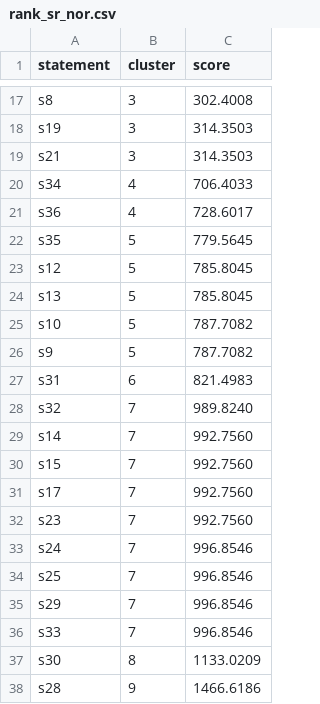
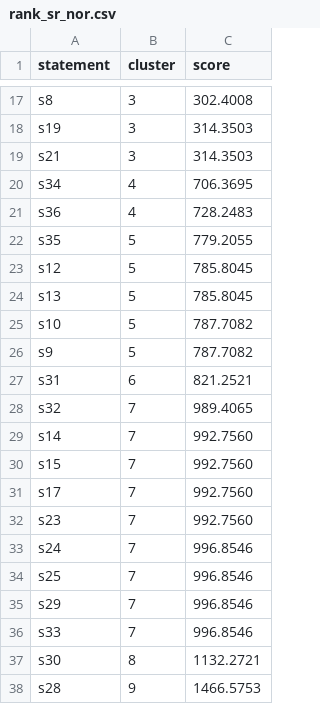
Before and after one commit to SamueleGerminiani/dea, a CSV file: sobel/evaluator/rank/rank_sr_nor.csv, drawn as a sheet; only a part is shown, gaps mark what is left out.

```diff
--- a/sobel/evaluator/rank/rank_sr_nor.csv
+++ b/sobel/evaluator/rank/rank_sr_nor.csv
@@ -19,5 +19,5 @@ s19,3,314.3503
 s21,3,314.3503
-s34,4,706.4033
-s36,4,728.6017
-s35,5,779.5645
+s34,4,706.3695
+s36,4,728.2483
+s35,5,779.2055
 s12,5,785.8045
@@ -26,4 +26,4 @@ s10,5,787.7082
 s9,5,787.7082
-s31,6,821.4983
-s32,7,989.8240
+s31,6,821.2521
+s32,7,989.4065
 s14,7,992.7560
@@ -36,3 +36,3 @@ s29,7,996.8546
 s33,7,996.8546
-s30,8,1133.0209
-s28,9,1466.6186
+s30,8,1132.2721
+s28,9,1466.5753
```
Also changed, not shown: sobel/evaluator/rank/rank_sr.csv, sobel/evaluator/rank/rank_vbr.csv, 10 other files.
